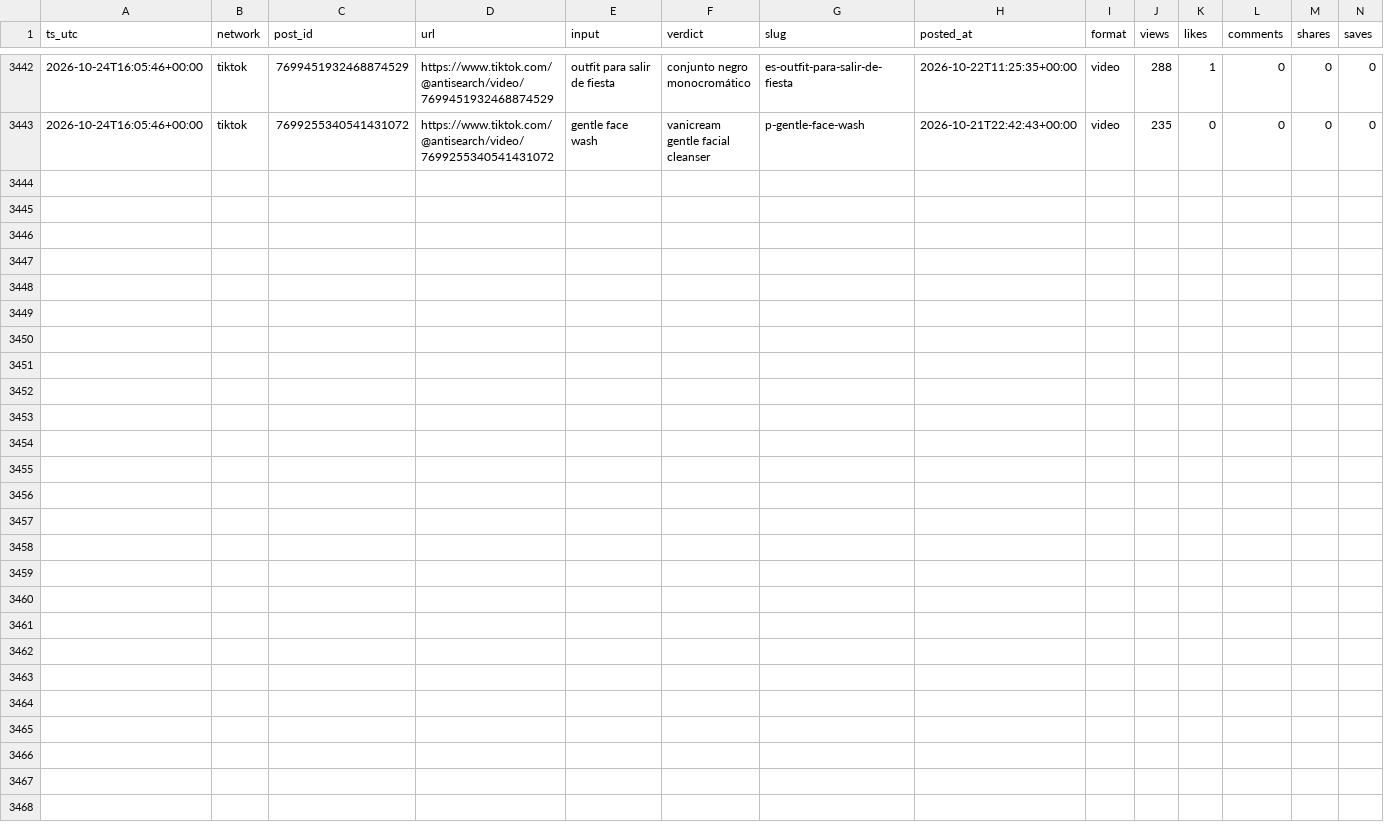
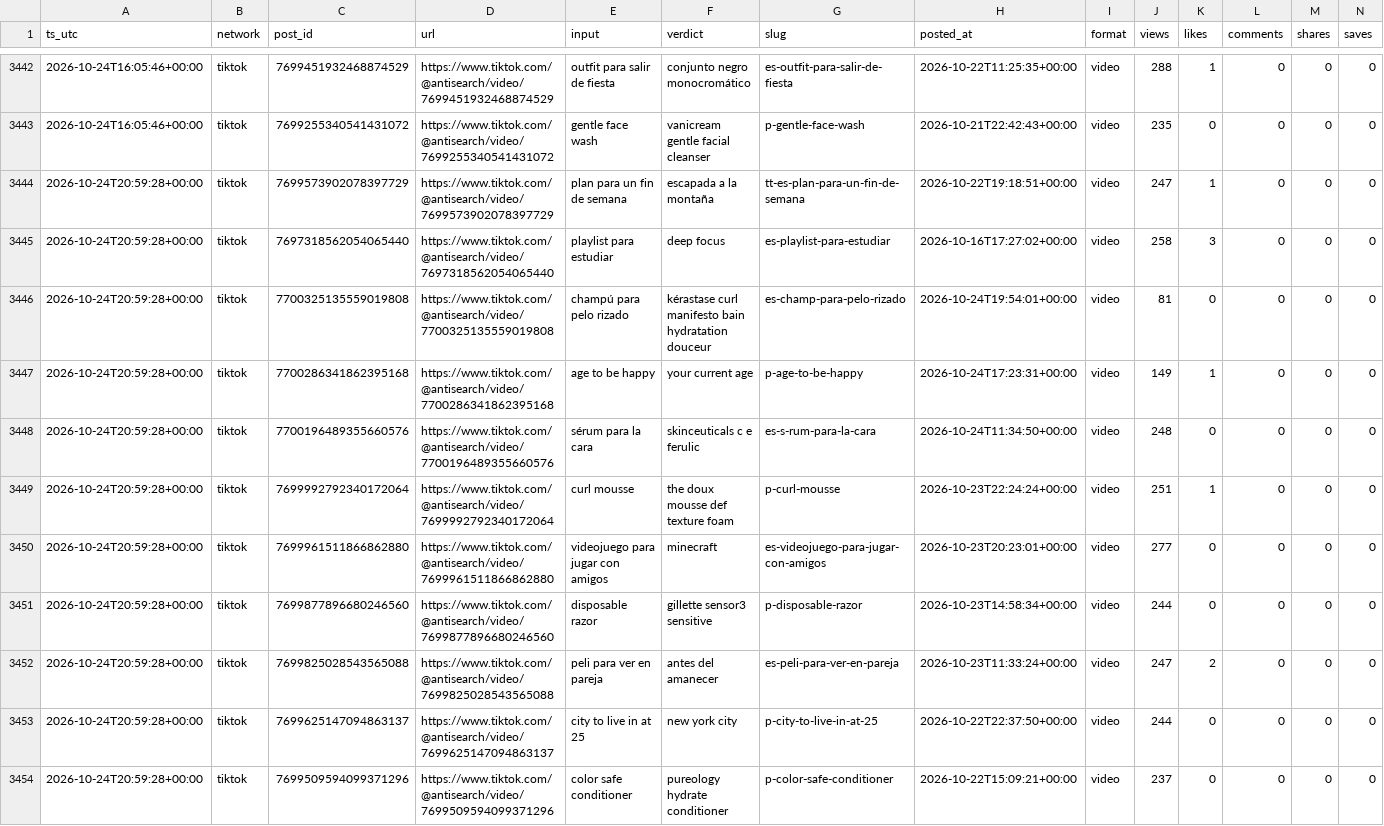
Before and after one commit to everfields/antisearch-automation, a CSV file: metrics/posts_metrics.csv, drawn as a sheet; only a part is shown, gaps mark what is left out; rows hold the shown columns only; the diff names each change by its address in the sheet, - before the commit and + after, or states it on an @@ line.

```diff
--- a/metrics/posts_metrics.csv
+++ b/metrics/posts_metrics.csv
+row 3444: 2026-10-24T20:59:28+00:00 | tiktok | 7699573902078397729 | https://www.tiktok.com/@antisearch/video/7699573902078397729 | plan para un fin de semana | escapada a la montaña | tt-es-plan-para-un-fin-de-semana | 2026-10-22T19:18:51+00:00 | video | 247 | 1 | 0 | 0 | 0
+row 3445: 2026-10-24T20:59:28+00:00 | tiktok | 7697318562054065440 | https://www.tiktok.com/@antisearch/video/7697318562054065440 | playlist para estudiar | deep focus | es-playlist-para-estudiar | 2026-10-16T17:27:02+00:00 | video | 258 | 3 | 0 | 0 | 0
+row 3446: 2026-10-24T20:59:28+00:00 | tiktok | 7700325135559019808 | https://www.tiktok.com/@antisearch/video/7700325135559019808 | champú para pelo rizado | kérastase curl manifesto bain hydratation douceur | es-champ-para-pelo-rizado | 2026-10-24T19:54:01+00:00 | video | 81 | 0 | 0 | 0 | 0
+row 3447: 2026-10-24T20:59:28+00:00 | tiktok | 7700286341862395168 | https://www.tiktok.com/@antisearch/video/7700286341862395168 | age to be happy | your current age | p-age-to-be-happy | 2026-10-24T17:23:31+00:00 | video | 149 | 1 | 0 | 0 | 0
+row 3448: 2026-10-24T20:59:28+00:00 | tiktok | 7700196489355660576 | https://www.tiktok.com/@antisearch/video/7700196489355660576 | sérum para la cara | skinceuticals c e ferulic | es-s-rum-para-la-cara | 2026-10-24T11:34:50+00:00 | video | 248 | 0 | 0 | 0 | 0
+row 3449: 2026-10-24T20:59:28+00:00 | tiktok | 7699992792340172064 | https://www.tiktok.com/@antisearch/video/7699992792340172064 | curl mousse | the doux mousse def texture foam | p-curl-mousse | 2026-10-23T22:24:24+00:00 | video | 251 | 1 | 0 | 0 | 0
+row 3450: 2026-10-24T20:59:28+00:00 | tiktok | 7699961511866862880 | https://www.tiktok.com/@antisearch/video/7699961511866862880 | videojuego para jugar con amigos | minecraft | es-videojuego-para-jugar-con-amigos | 2026-10-23T20:23:01+00:00 | video | 277 | 0 | 0 | 0 | 0
+row 3451: 2026-10-24T20:59:28+00:00 | tiktok | 7699877896680246560 | https://www.tiktok.com/@antisearch/video/7699877896680246560 | disposable razor | gillette sensor3 sensitive | p-disposable-razor | 2026-10-23T14:58:34+00:00 | video | 244 | 0 | 0 | 0 | 0
+row 3452: 2026-10-24T20:59:28+00:00 | tiktok | 7699825028543565088 | https://www.tiktok.com/@antisearch/video/7699825028543565088 | peli para ver en pareja | antes del amanecer | es-peli-para-ver-en-pareja | 2026-10-23T11:33:24+00:00 | video | 247 | 2 | 0 | 0 | 0
+row 3453: 2026-10-24T20:59:28+00:00 | tiktok | 7699625147094863137 | https://www.tiktok.com/@antisearch/video/7699625147094863137 | city to live in at 25 | new york city | p-city-to-live-in-at-25 | 2026-10-22T22:37:50+00:00 | video | 244 | 0 | 0 | 0 | 0
+row 3454: 2026-10-24T20:59:28+00:00 | tiktok | 7699509594099371296 | https://www.tiktok.com/@antisearch/video/7699509594099371296 | color safe conditioner | pureology hydrate conditioner | p-color-safe-conditioner | 2026-10-22T15:09:21+00:00 | video | 237 | 0 | 0 | 0 | 0
```
Also changed, not shown: metrics/accounts.csv, 1 other file.
